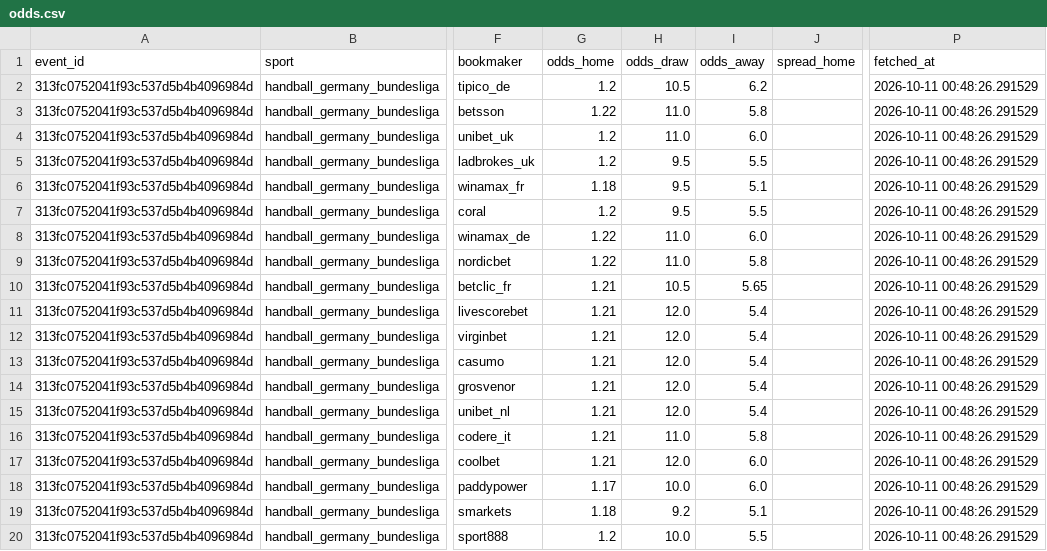
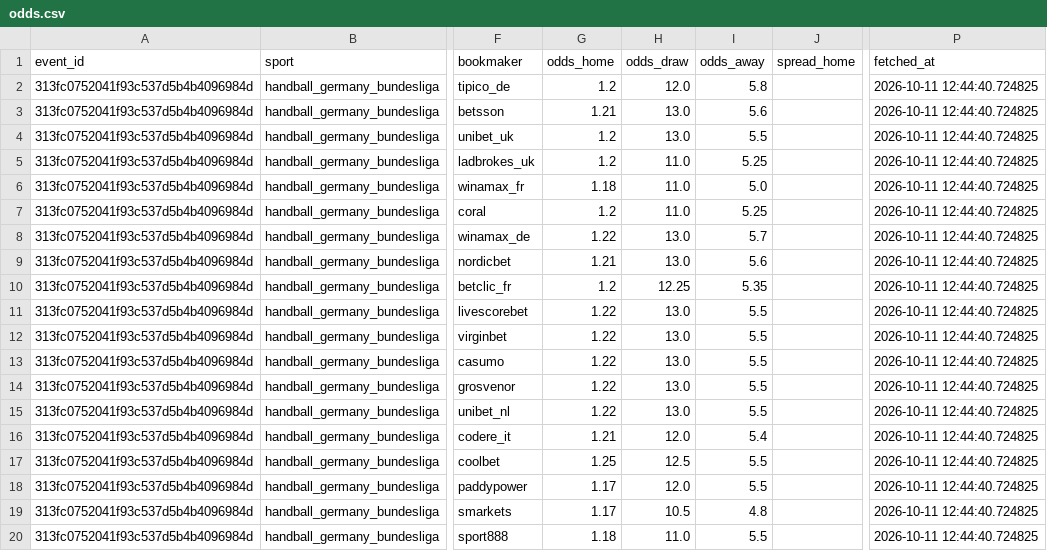
Before and after one commit to jaysantmyer-spec/vegcatbat, a CSV file: data/odds.csv, drawn as a sheet; only a part is shown, gaps mark what is left out; the diff covers the shown part only; the diff names each change by its address in the sheet, - before the commit and + after, or states it on an @@ line.

```diff
--- a/data/odds.csv
+++ b/data/odds.csv
-H2 (odds_draw): 10.5
+H2 (odds_draw): 12.0
-I2 (odds_away): 6.2
+I2 (odds_away): 5.8
-P2:P20 (fetched_at): 2026-10-11 00:48:26.291529
+P2:P20 (fetched_at): 2026-10-11 12:44:40.724825
-G3 (odds_home): 1.22
+G3 (odds_home): 1.21
-H3:H4 (odds_draw): 11.0
+H3:H4 (odds_draw): 13.0
-I3 (odds_away): 5.8
+I3 (odds_away): 5.6
-I4 (odds_away): 6.0
+I4 (odds_away): 5.5
-H5:H7 (odds_draw): 9.5
+H5:H7 (odds_draw): 11.0
-I5 (odds_away): 5.5
+I5 (odds_away): 5.25
-I6 (odds_away): 5.1
+I6 (odds_away): 5.0
-I7 (odds_away): 5.5
+I7 (odds_away): 5.25
-H8:H9 (odds_draw): 11.0
+H8:H9 (odds_draw): 13.0
-I8 (odds_away): 6.0
+I8 (odds_away): 5.7
-G9 (odds_home): 1.22
+G9 (odds_home): 1.21
-I9 (odds_away): 5.8
+I9 (odds_away): 5.6
-G10 (odds_home): 1.21
+G10 (odds_home): 1.2
-H10 (odds_draw): 10.5
+H10 (odds_draw): 12.25
-I10 (odds_away): 5.65
+I10 (odds_away): 5.35
-G11:G15 (odds_home): 1.21
+G11:G15 (odds_home): 1.22
-H11:H15 (odds_draw): 12.0
+H11:H15 (odds_draw): 13.0
-I11:I15 (odds_away): 5.4
+I11:I15 (odds_away): 5.5
-H16 (odds_draw): 11.0
+H16 (odds_draw): 12.0
-I16 (odds_away): 5.8
+I16 (odds_away): 5.4
-G17 (odds_home): 1.21
+G17 (odds_home): 1.25
-H17 (odds_draw): 12.0
+H17 (odds_draw): 12.5
-I17:I18 (odds_away): 6.0
+I17:I18 (odds_away): 5.5
-H18 (odds_draw): 10.0
+H18 (odds_draw): 12.0
-G19 (odds_home): 1.18
+G19 (odds_home): 1.17
-H19 (odds_draw): 9.2
+H19 (odds_draw): 10.5
-I19 (odds_away): 5.1
+I19 (odds_away): 4.8
-G20 (odds_home): 1.2
+G20 (odds_home): 1.18
-H20 (odds_draw): 10.0
+H20 (odds_draw): 11.0
```
Also changed, not shown: 97 edited cells elsewhere in this file, data/ledger.csv, data/matches.csv, 7 other files.
